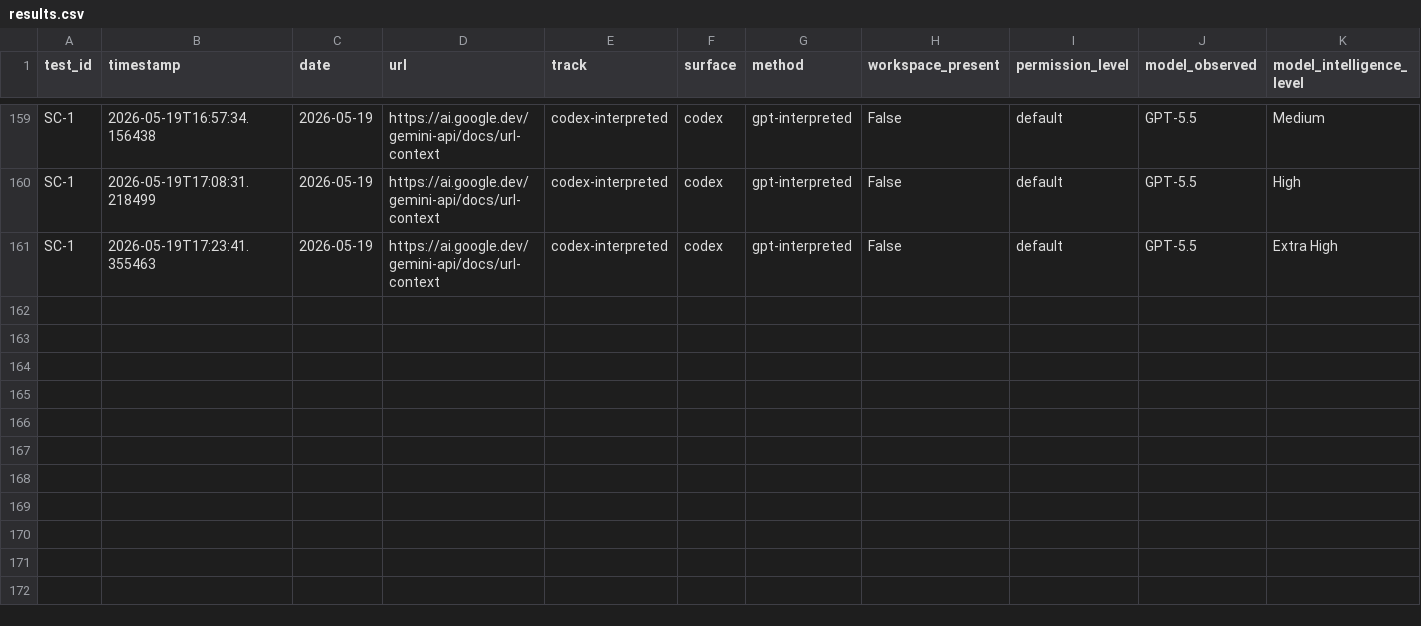
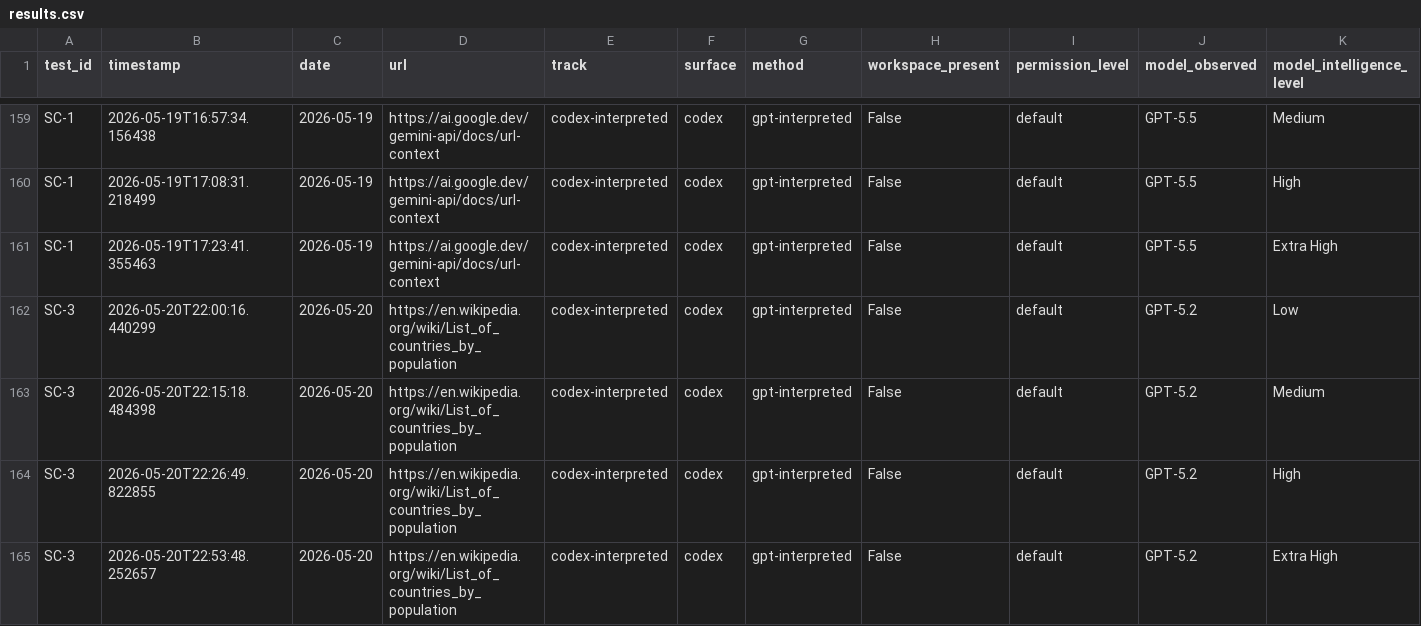
Before and after one commit to rhyannonjoy/agent-ecosystem-testing, a CSV file: open-ai-codex-web-search/results/codex-interpreted/results.csv, drawn as a sheet; only a part is shown, gaps mark what is left out; rows hold the shown columns only; the diff names each change by its address in the sheet, - before the commit and + after, or states it on an @@ line.

Commit message:
[add] GPT-5.2 results (Issue #163)

```diff
--- a/open-ai-codex-web-search/results/codex-interpreted/results.csv
+++ b/open-ai-codex-web-search/results/codex-interpreted/results.csv
+row 162: SC-3 | 2026-05-20T22:00:16.440299 | 2026-05-20 | https://en.wikipedia.org/wiki/List_of_countries_by_population | codex-interpreted | codex | gpt-interpreted | False | default | GPT-5.2 | Low
+row 163: SC-3 | 2026-05-20T22:15:18.484398 | 2026-05-20 | https://en.wikipedia.org/wiki/List_of_countries_by_population | codex-interpreted | codex | gpt-interpreted | False | default | GPT-5.2 | Medium
+row 164: SC-3 | 2026-05-20T22:26:49.822855 | 2026-05-20 | https://en.wikipedia.org/wiki/List_of_countries_by_population | codex-interpreted | codex | gpt-interpreted | False | default | GPT-5.2 | High
+row 165: SC-3 | 2026-05-20T22:53:48.252657 | 2026-05-20 | https://en.wikipedia.org/wiki/List_of_countries_by_population | codex-interpreted | codex | gpt-interpreted | False | default | GPT-5.2 | Extra High
```
